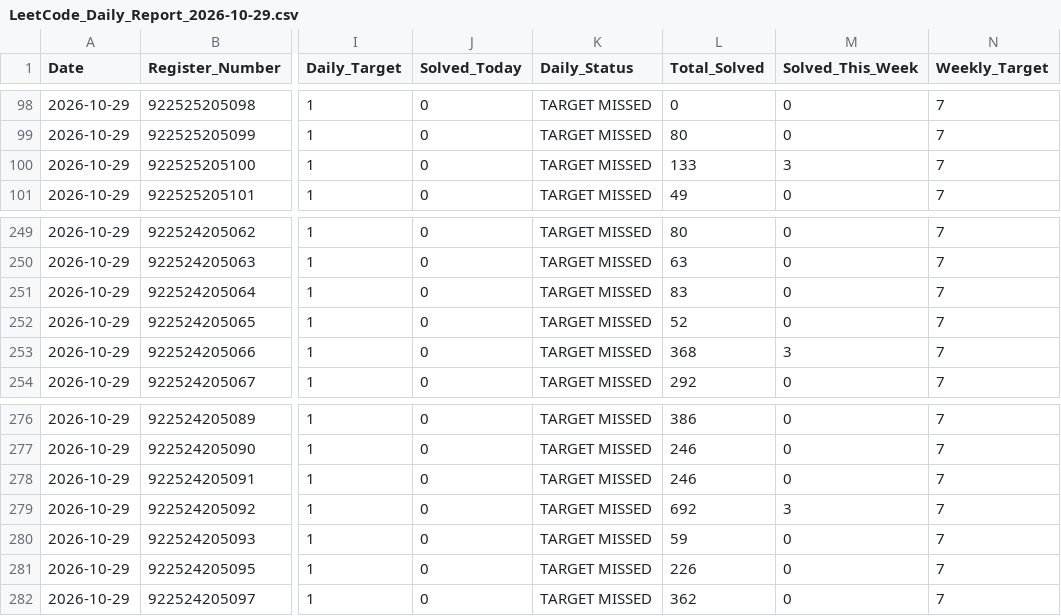
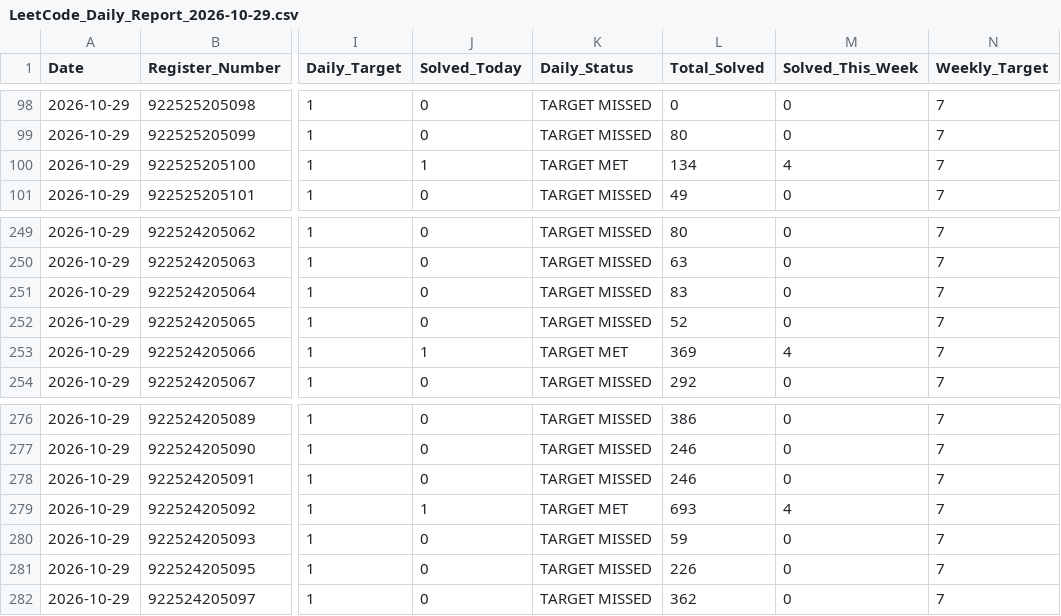
Before and after one commit to Tharun4743/Taskmanager, a CSV file: leetcode/LeetCode_Daily_Report_2026-10-29.csv, drawn as a sheet; only a part is shown, gaps mark what is left out; the diff names each change by its address in the sheet, - before the commit and + after, or states it on an @@ line.

Commit message:
chore(backup): auto-snapshot database and leetcode reports for 2026-10-29 [skip ci]

```diff
--- a/leetcode/LeetCode_Daily_Report_2026-10-29.csv
+++ b/leetcode/LeetCode_Daily_Report_2026-10-29.csv
-J100 (Solved_Today): 0
+J100 (Solved_Today): 1
-K100 (Daily_Status): TARGET MISSED
+K100 (Daily_Status): TARGET MET
-L100 (Total_Solved): 133
+L100 (Total_Solved): 134
-M100 (Solved_This_Week): 3
+M100 (Solved_This_Week): 4
-J253 (Solved_Today): 0
+J253 (Solved_Today): 1
-K253 (Daily_Status): TARGET MISSED
+K253 (Daily_Status): TARGET MET
-L253 (Total_Solved): 368
+L253 (Total_Solved): 369
-M253 (Solved_This_Week): 3
+M253 (Solved_This_Week): 4
-J279 (Solved_Today): 0
+J279 (Solved_Today): 1
-K279 (Daily_Status): TARGET MISSED
+K279 (Daily_Status): TARGET MET
-L279 (Total_Solved): 692
+L279 (Total_Solved): 693
-M279 (Solved_This_Week): 3
+M279 (Solved_This_Week): 4
```
Also changed, not shown: leetcode/2026-10-29/Section_III_IT_B.csv, leetcode/2026-10-29/Section_II_IT_B.csv, 6 other files.
